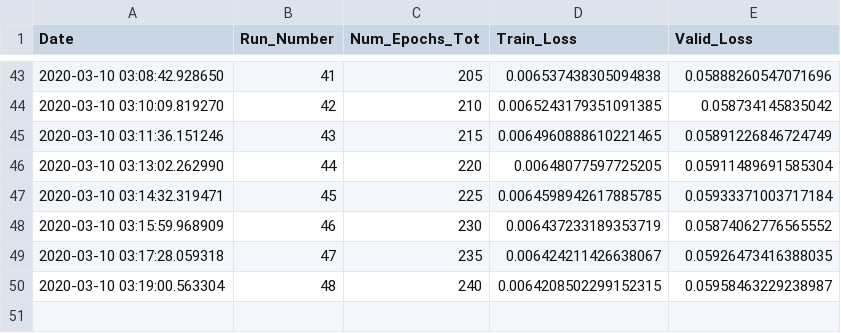
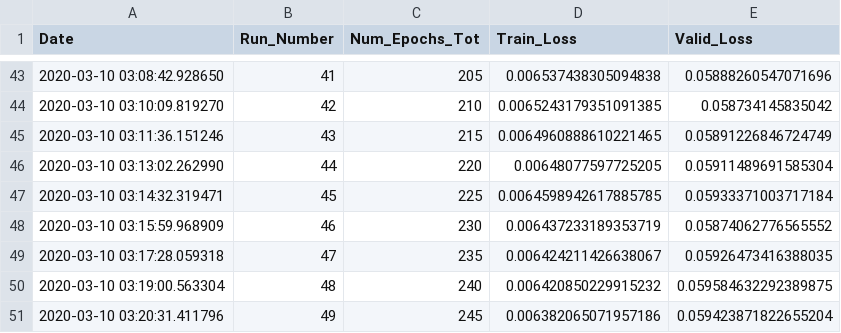
Before and after one commit to rashmi-raviprasad/springboard, a CSV file: faces_capstone2/train_log.csv, drawn as a sheet; only a part is shown, gaps mark what is left out.

Commit message:
trained_245_of_500_epochs

```diff
--- a/faces_capstone2/train_log.csv
+++ b/faces_capstone2/train_log.csv
@@ -49,2 +49,3 @@ Date,Run_Number,Num_Epochs_Tot,Train_Loss,Valid_Loss
 2020-03-10 03:17:28.059318,47,235,0.006424211426638067,0.05926473416388035
-2020-03-10 03:19:00.563304,48,240,0.0064208502299152315,0.05958463229238987
+2020-03-10 03:19:00.563304,48,240,0.006420850229915232,0.059584632292389875
+2020-03-10 03:20:31.411796,49,245,0.006382065071957186,0.059423871822655204
```
Also changed, not shown: 1 other file.
